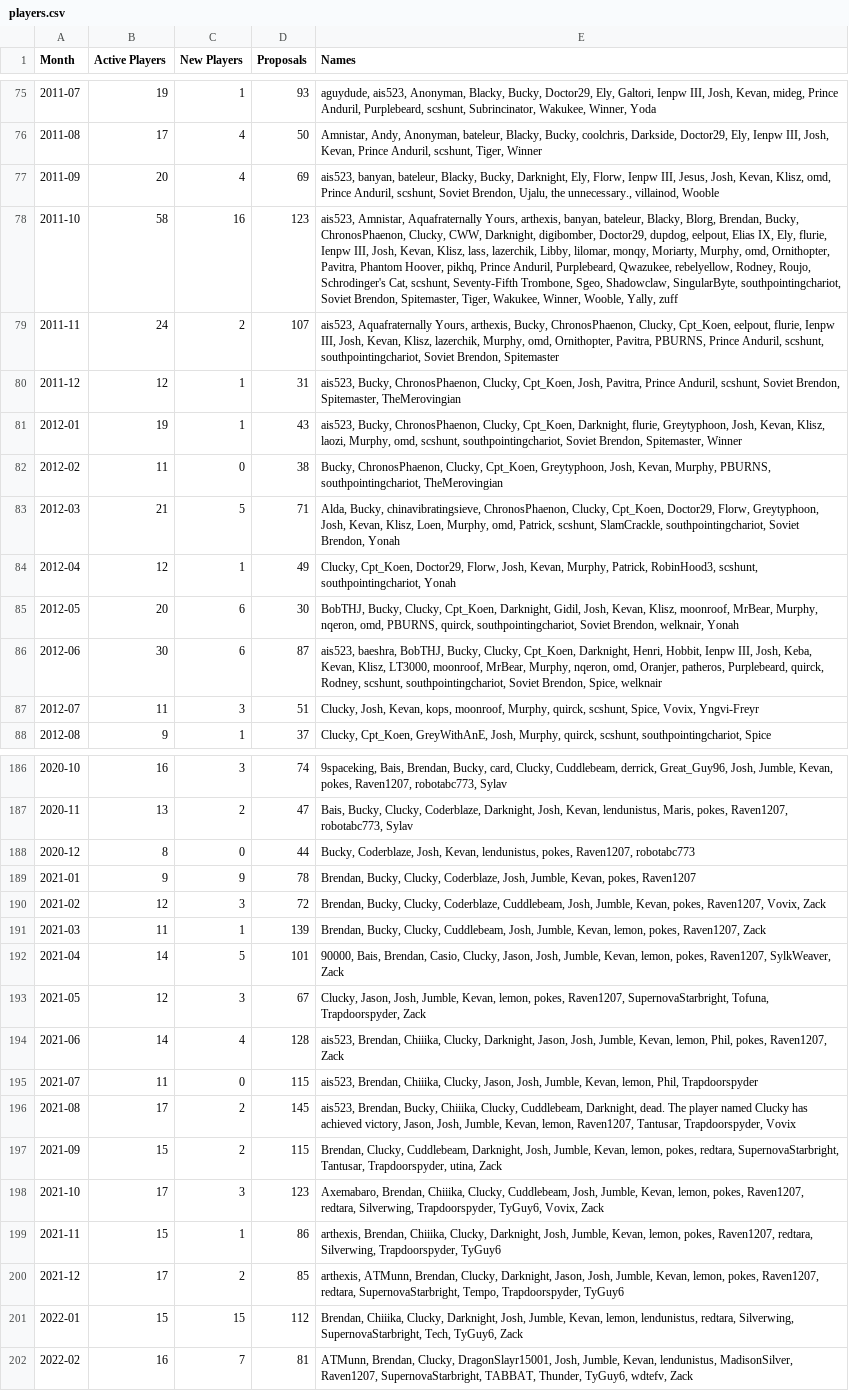
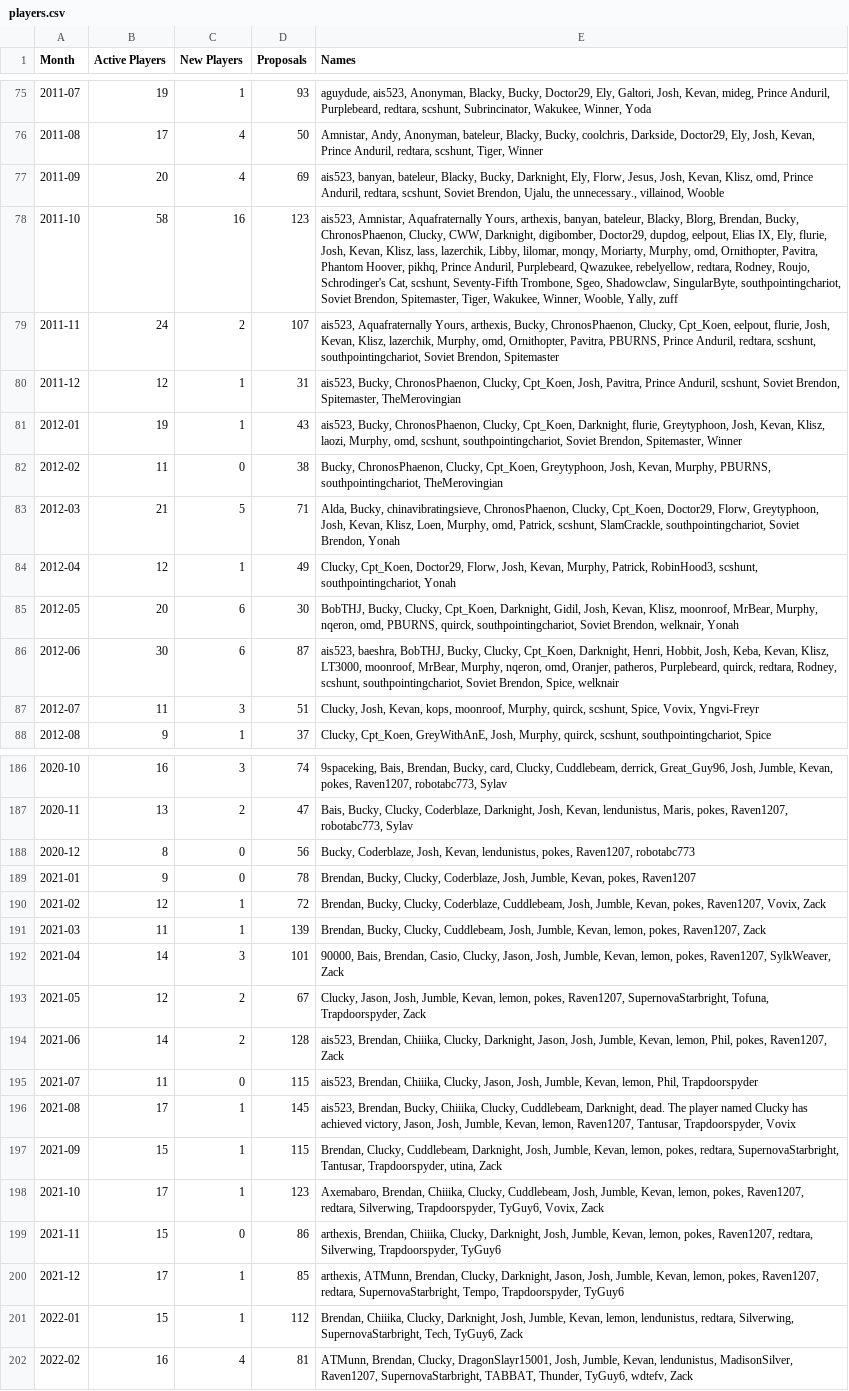
Before and after one commit to kevandotorg/blognomic-player-count, a CSV file: players.csv, drawn as a sheet; only a part is shown, gaps mark what is left out; the diff covers the shown part only; the diff names each change by its address in the sheet, - before the commit and + after, or states it on an @@ line.

Commit message:
Update players.csv

```diff
--- a/players.csv
+++ b/players.csv
-E75 (Names): …Ely, Galtori, Ienpw III, Josh, Kevan, mideg, Prince Anduril, Purplebeard, scshunt, Subrincinator,…
+E75 (Names): …Ely, Galtori, Josh, Kevan, mideg, Prince Anduril, Purplebeard, redtara, scshunt, Subrincinator,…
-E76 (Names): …Doctor29, Ely, Ienpw III, Josh, Kevan, Prince Anduril, scshunt, Tiger,…
+E76 (Names): …Doctor29, Ely, Josh, Kevan, Prince Anduril, redtara, scshunt, Tiger,…
-E77 (Names): …Ely, Florw, Ienpw III, Jesus, Josh, Kevan, Klisz, omd, Prince Anduril, scshunt, Soviet…
+E77 (Names): …Ely, Florw, Jesus, Josh, Kevan, Klisz, omd, Prince Anduril, redtara, scshunt, Soviet…
-E78 (Names): …Ely, flurie, Ienpw III, Josh, Kevan, Klisz, lass, lazerchik, Libby, lilomar, monqy, Moriarty, Murphy, omd, Ornithopter, Pavitra, Phantom Hoover, pikhq, Prince Anduril, Purplebeard, Qwazukee, rebelyellow, Rodney, Roujo,…
+E78 (Names): …Ely, flurie, Josh, Kevan, Klisz, lass, lazerchik, Libby, lilomar, monqy, Moriarty, Murphy, omd, Ornithopter, Pavitra, Phantom Hoover, pikhq, Prince Anduril, Purplebeard, Qwazukee, rebelyellow, redtara, Rodney, Roujo,…
-E79 (Names): …eelpout, flurie, Ienpw III, Josh, Kevan, Klisz, lazerchik, Murphy, omd, Ornithopter, Pavitra, PBURNS, Prince Anduril, scshunt, southpointingchariot,…
+E79 (Names): …eelpout, flurie, Josh, Kevan, Klisz, lazerchik, Murphy, omd, Ornithopter, Pavitra, PBURNS, Prince Anduril, redtara, scshunt, southpointingchariot,…
-E86 (Names): …Henri, Hobbit, Ienpw III, Josh, Keba, Kevan, Klisz, LT3000, moonroof, MrBear, Murphy, nqeron, omd, Oranjer, patheros, Purplebeard, quirck, Rodney, scshunt,…
+E86 (Names): …Henri, Hobbit, Josh, Keba, Kevan, Klisz, LT3000, moonroof, MrBear, Murphy, nqeron, omd, Oranjer, patheros, Purplebeard, quirck, redtara, Rodney, scshunt,…
-D188 (Proposals): 44
+D188 (Proposals): 56
-C189 (New Players): 9
+C189 (New Players): 0
-C190 (New Players): 3
+C190 (New Players): 1
-C192 (New Players): 5
+C192 (New Players): 3
-C193 (New Players): 3
+C193 (New Players): 2
-C194 (New Players): 4
+C194 (New Players): 2
-C196:C197 (New Players): 2
+C196:C197 (New Players): 1
-C198 (New Players): 3
+C198 (New Players): 1
-C199 (New Players): 1
+C199 (New Players): 0
-C200 (New Players): 2
+C200 (New Players): 1
-C201 (New Players): 15
+C201 (New Players): 1
-C202 (New Players): 7
+C202 (New Players): 4
```
Also changed, not shown: 31 edited cells elsewhere in this file.
